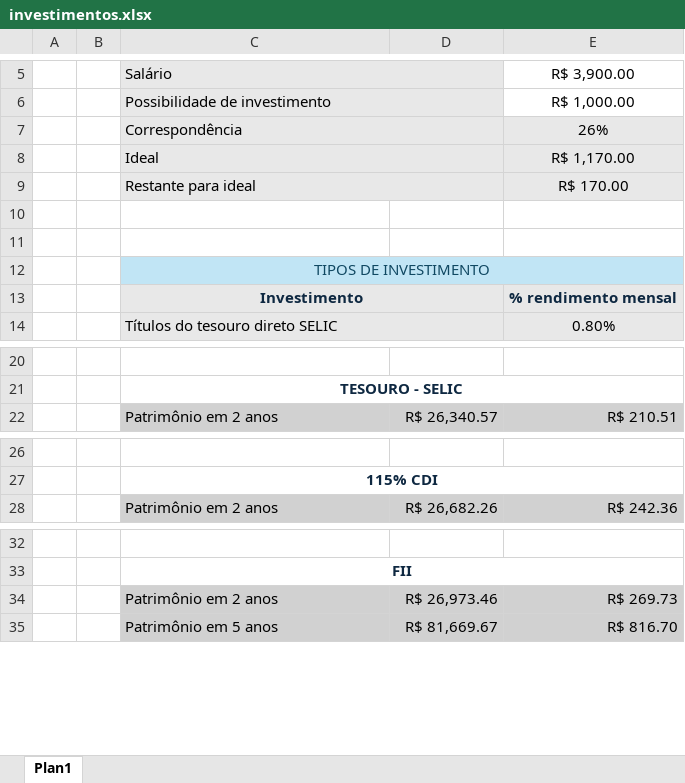
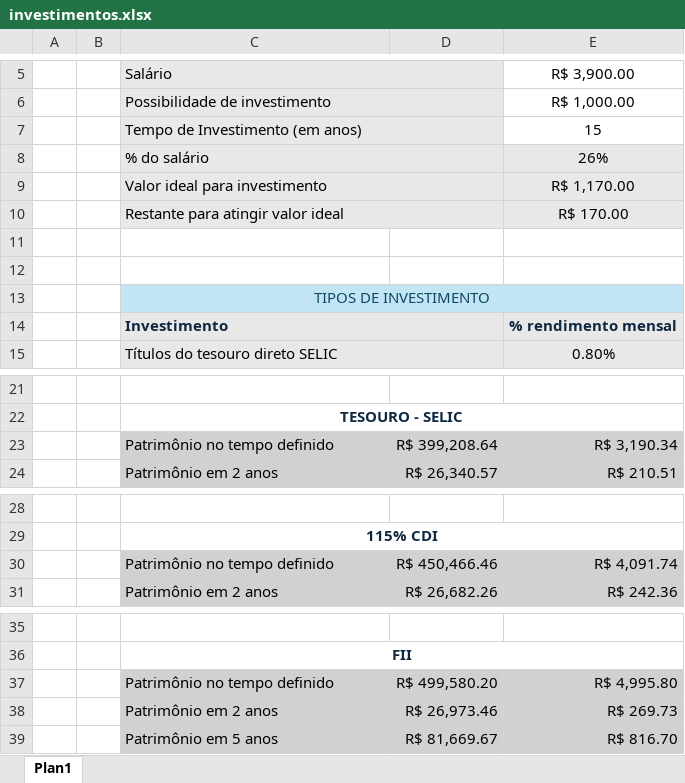
Before and after one commit to alissonzima/simulador-investimentos-excel, an Excel workbook: investimentos.xlsx, sheet Plan1, drawn as a sheet; only a part is shown, gaps mark what is left out; values as stored, in another font and other column widths than the file's, no borders; charts and pictures not drawn; addresses are those after the commit; the diff names each change by its address in the sheet, - before the commit and + after, or states it on an @@ line.

Commit message:
Atualização da planilha de investimentos.

```diff
--- a/investimentos.xlsx (sheet Plan1)
+++ b/investimentos.xlsx (sheet Plan1)
+row 7:  |  | Tempo de Investimento (em anos) |  | 15
-C8: Correspondência
+C8: % do salário
-C9: Ideal
+C9: Valor ideal para investimento
-C10: Restante para ideal
+C10: Restante para atingir valor ideal
-C14 alignment: center
+C14 alignment: left
+row 23:  |  | Patrimônio no tempo definido | R$ 399,208.64 | R$ 3,190.34
+row 30:  |  | Patrimônio no tempo definido | R$ 450,466.46 | R$ 4,091.74
+row 37:  |  | Patrimônio no tempo definido | R$ 499,580.20 | R$ 4,995.80
```
Also changed, not shown: formulas that keep their value, charts or pictures.
